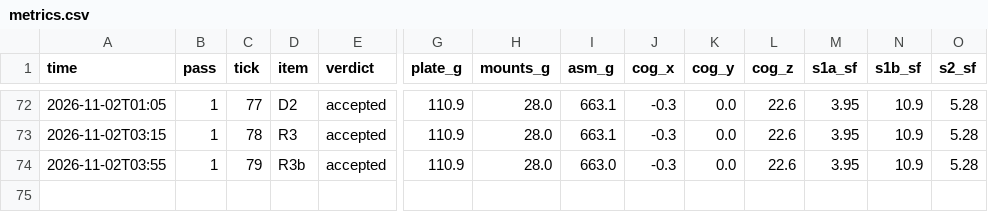
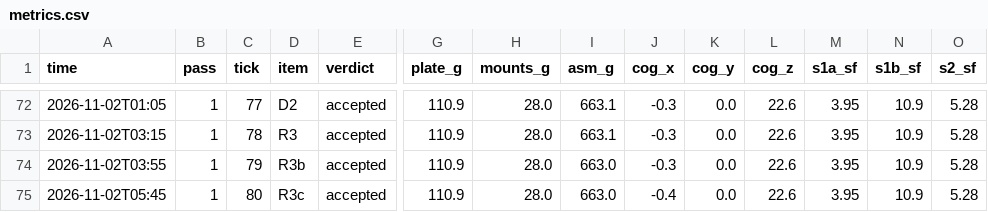
Before and after one commit to 0mdb/robot-buddy, a CSV file: docs/cad/loop/metrics.csv, drawn as a sheet; only a part is shown, gaps mark what is left out; rows hold the shown columns only; the diff names each change by its address in the sheet, - before the commit and + after, or states it on an @@ line.

```diff
--- a/docs/cad/loop/metrics.csv
+++ b/docs/cad/loop/metrics.csv
+row 75: 2026-11-02T05:45 | 1 | 80 | R3c | accepted | 110.9 | 28.0 | 663.0 | -0.4 | 0.0 | 22.6 | 3.95 | 10.9 | 5.28
```
Also changed, not shown: 32 other files.
